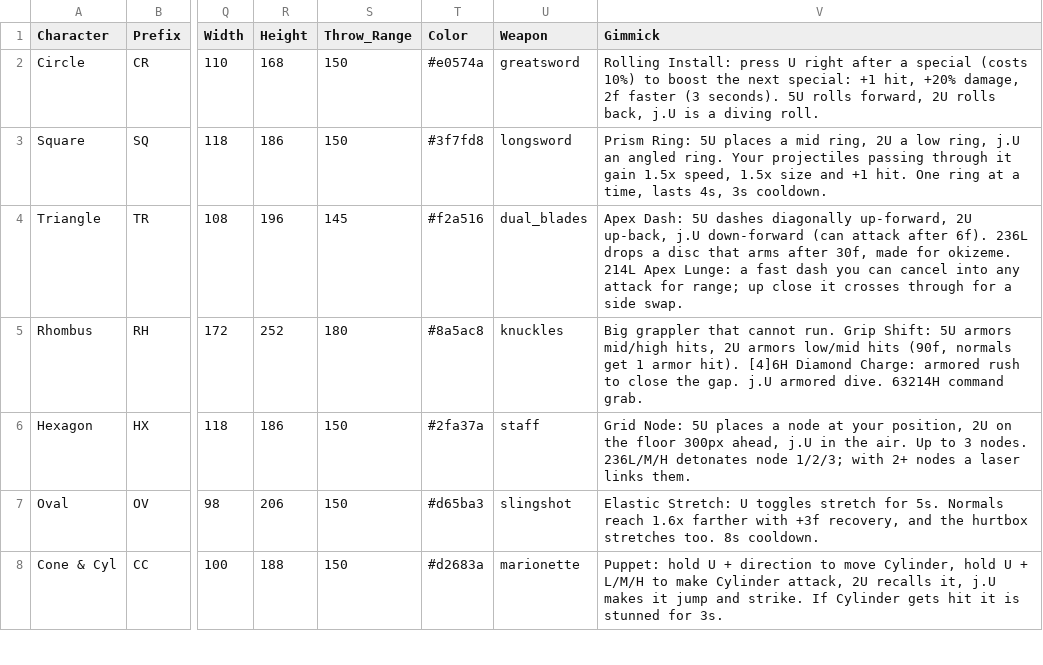
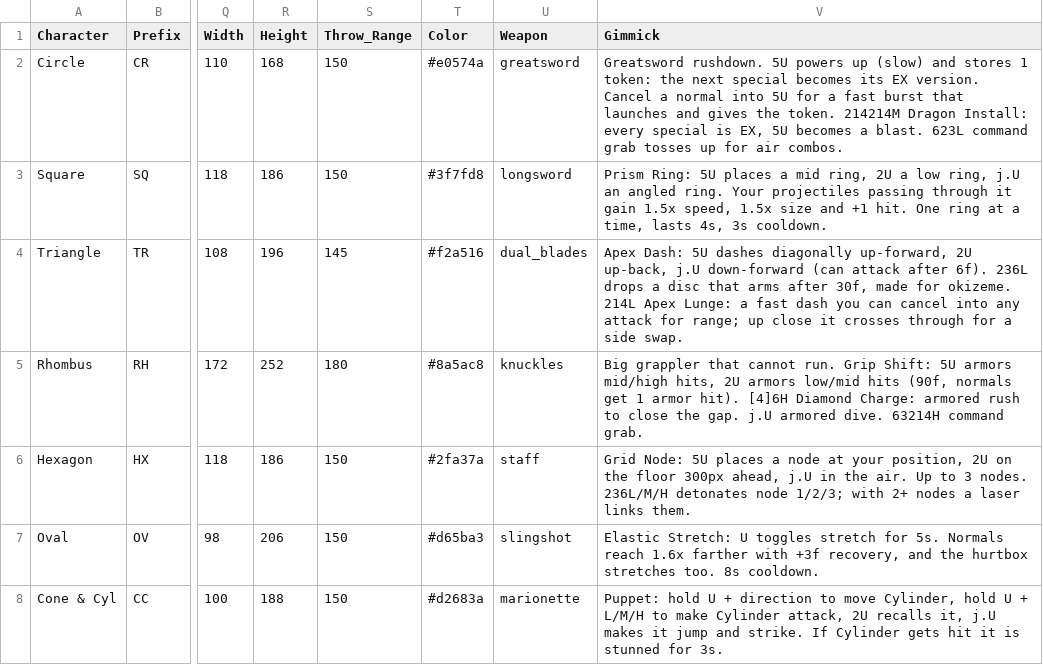
Before and after one commit to FeeVa2498/Squared-Off, a CSV file: data/characters.csv, drawn as a sheet; only a part is shown, gaps mark what is left out; the diff names each change by its address in the sheet, - before the commit and + after, or states it on an @@ line.

```diff
--- a/data/characters.csv
+++ b/data/characters.csv
-V2 (Gimmick): Rolling Install: press U right after a special (costs 10%) to boost the next special: +1 hit, +20% damage, 2f faster (3 seconds). 5U rolls forward, 2U rolls back, j.U is a diving roll.
+V2 (Gimmick): Greatsword rushdown. 5U powers up (slow) and stores 1 token: the next special becomes its EX version. Cancel a normal into 5U for a fast burst that launches and gives the token. 214214M Dragon Install: every special is EX, 5U becomes a blast. 623L command grab tosses up for air combos.
```
Also changed, not shown: data/moves.csv, 14 other files.
